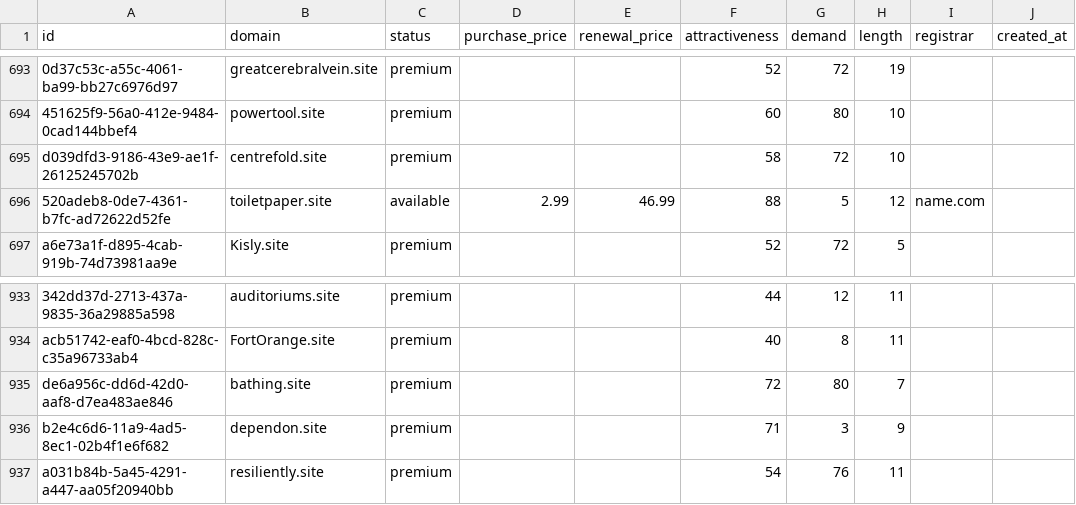
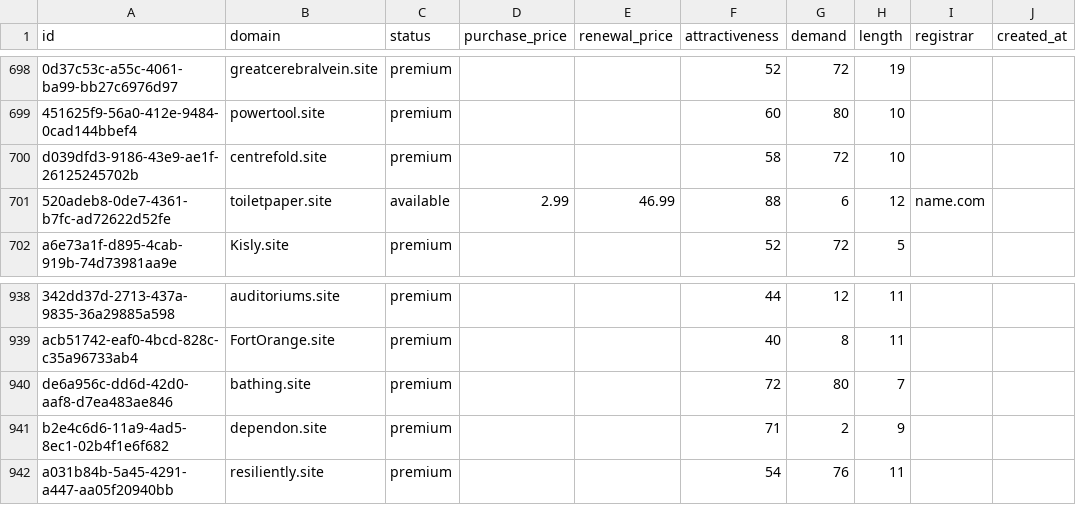
Before and after one commit to UniqueDomains/site-oneword-domains, a CSV file: site.csv, drawn as a sheet; only a part is shown, gaps mark what is left out; addresses are those after the commit; the diff covers the shown part only; the diff names each change by its address in the sheet, - before the commit and + after, or states it on an @@ line.

```diff
--- a/site.csv
+++ b/site.csv
-G701 (demand): 5
+G701 (demand): 6
-G941 (demand): 3
+G941 (demand): 2
```
Also changed, not shown: 5 added rows and 5 removed rows elsewhere in this file, 1 other file.
